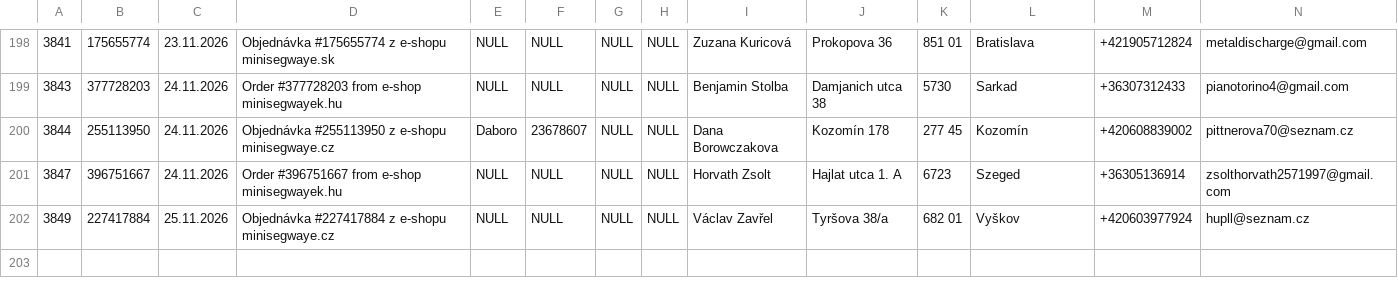
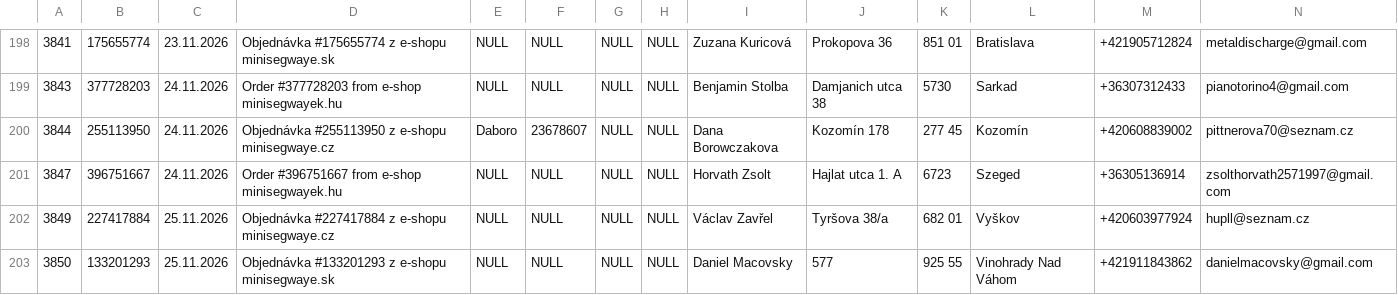
Before and after one commit to siso9993/orders-api, a CSV file: api/pohoda_orders.csv, drawn as a sheet; only a part is shown, gaps mark what is left out; rows hold the shown columns only; the diff covers the shown part only; the diff names each change by its address in the sheet, - before the commit and + after, or states it on an @@ line.

```diff
--- a/api/pohoda_orders.csv
+++ b/api/pohoda_orders.csv
+row 203: 3850 | 133201293 | 25.11.2026 | Objednávka #133201293 z e-shopu minisegwaye.sk | NULL | NULL | NULL | NULL | Daniel Macovsky | 577 | 925 55 | Vinohrady Nad Váhom | +421911843862 | danielmacovsky@gmail.com
```
Also changed, not shown: 1 added row and 7 edited cells elsewhere in this file.
